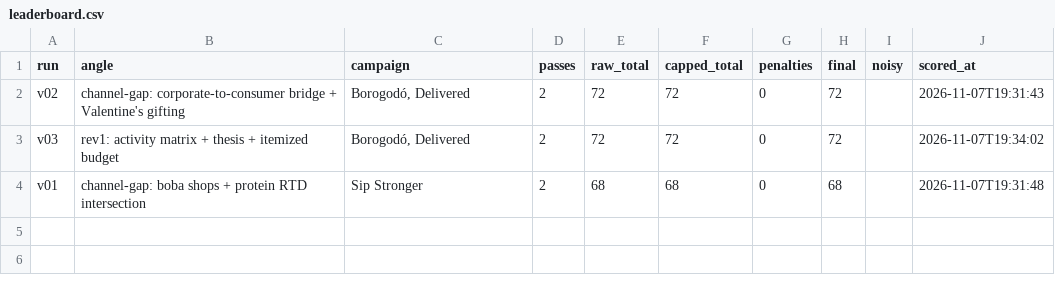
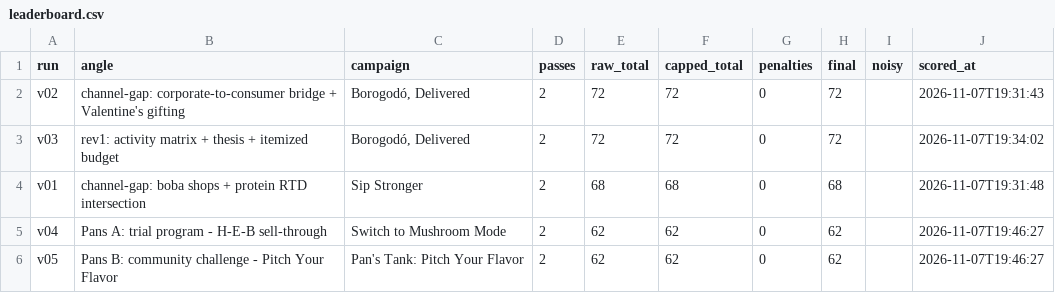
Before and after one commit to pt0407/imcp-product-finder, a CSV file: pipeline/leaderboard.csv, drawn as a sheet.

```diff
--- a/pipeline/leaderboard.csv
+++ b/pipeline/leaderboard.csv
@@ -4 +4,3 @@ v03,rev1: activity matrix + thesis + itemized budget,"Borogodó, Delivered",2,72
 v01,channel-gap: boba shops + protein RTD intersection,Sip Stronger,2,68,68,0,68,,2026-11-07T19:31:48
+v04,Pans A: trial program - H-E-B sell-through,Switch to Mushroom Mode,2,62,62,0,62,,2026-11-07T19:46:27
+v05,Pans B: community challenge - Pitch Your Flavor,Pan's Tank: Pitch Your Flavor,2,62,62,0,62,,2026-11-07T19:46:27
```
Also changed, not shown: 7 other files.
